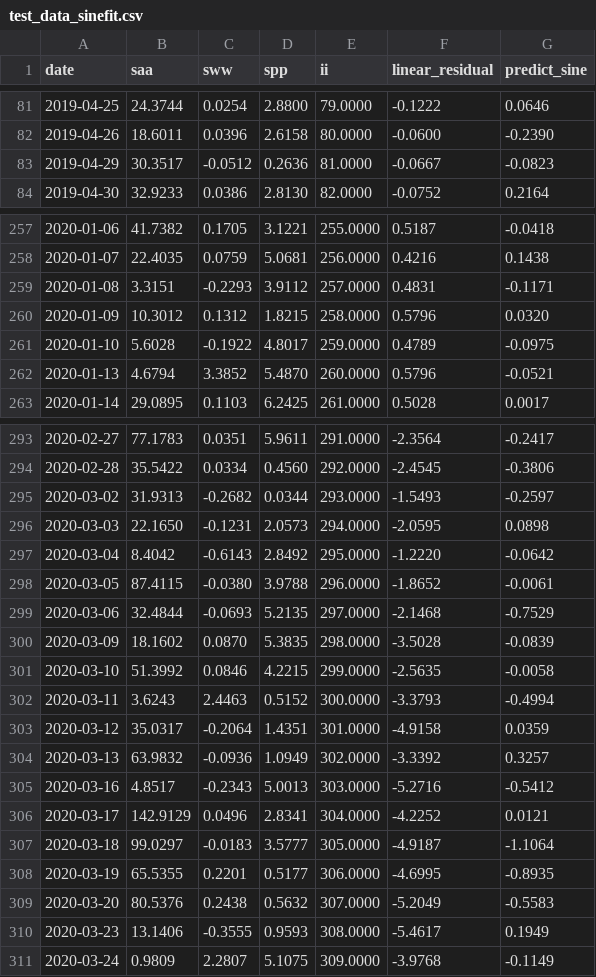
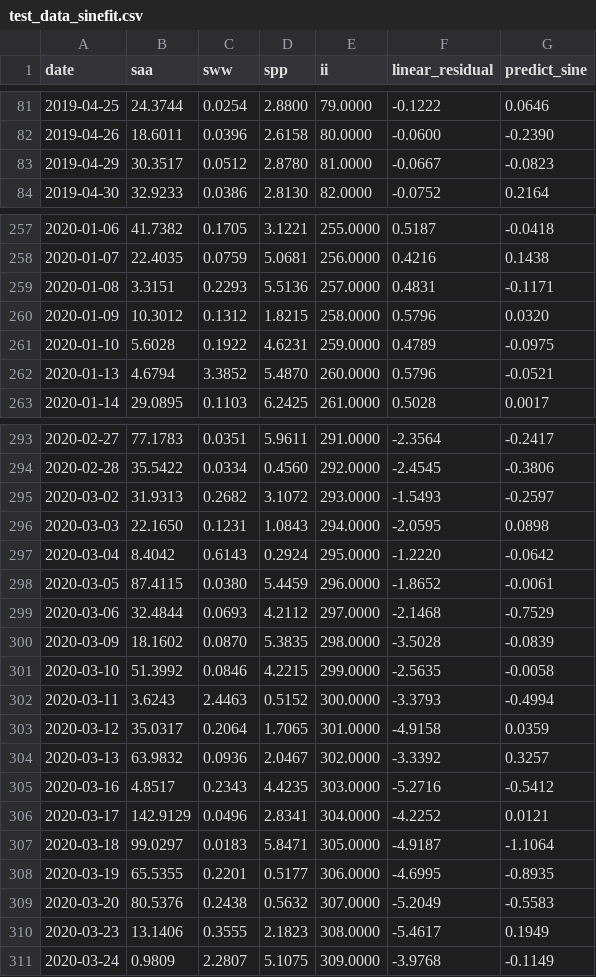
Before and after one commit to kaizhu256/sqlmath, a CSV file: test_data_sinefit.csv, drawn as a sheet; only a part is shown, gaps mark what is left out; the diff covers the shown part only.

```diff
--- a/test_data_sinefit.csv
+++ b/test_data_sinefit.csv
@@ -82,3 +82,3 @@ date	saa	sww	spp	ii	linear_residual	predict_sine
 2019-04-26	18.6011	0.0396	2.6158	80.0000	-0.0600	-0.2390
-2019-04-29	30.3517	-0.0512	0.2636	81.0000	-0.0667	-0.0823
+2019-04-29	30.3517	0.0512	2.8780	81.0000	-0.0667	-0.0823
 2019-04-30	32.9233	0.0386	2.8130	82.0000	-0.0752	0.2164
@@ -258,5 +258,5 @@ date	saa	sww	spp	ii	linear_residual	predict_sine
 2020-01-07	22.4035	0.0759	5.0681	256.0000	0.4216	0.1438
-2020-01-08	3.3151	-0.2293	3.9112	257.0000	0.4831	-0.1171
+2020-01-08	3.3151	0.2293	5.5136	257.0000	0.4831	-0.1171
 2020-01-09	10.3012	0.1312	1.8215	258.0000	0.5796	0.0320
-2020-01-10	5.6028	-0.1922	4.8017	259.0000	0.4789	-0.0975
+2020-01-10	5.6028	0.1922	4.6231	259.0000	0.4789	-0.0975
 2020-01-13	4.6794	3.3852	5.4870	260.0000	0.5796	-0.0521
@@ -294,7 +294,7 @@ date	saa	sww	spp	ii	linear_residual	predict_sine
 2020-02-28	35.5422	0.0334	0.4560	292.0000	-2.4545	-0.3806
-2020-03-02	31.9313	-0.2682	0.0344	293.0000	-1.5493	-0.2597
-2020-03-03	22.1650	-0.1231	2.0573	294.0000	-2.0595	0.0898
-2020-03-04	8.4042	-0.6143	2.8492	295.0000	-1.2220	-0.0642
-2020-03-05	87.4115	-0.0380	3.9788	296.0000	-1.8652	-0.0061
-2020-03-06	32.4844	-0.0693	5.2135	297.0000	-2.1468	-0.7529
+2020-03-02	31.9313	0.2682	3.1072	293.0000	-1.5493	-0.2597
+2020-03-03	22.1650	0.1231	1.0843	294.0000	-2.0595	0.0898
+2020-03-04	8.4042	0.6143	0.2924	295.0000	-1.2220	-0.0642
+2020-03-05	87.4115	0.0380	5.4459	296.0000	-1.8652	-0.0061
+2020-03-06	32.4844	0.0693	4.2112	297.0000	-2.1468	-0.7529
 2020-03-09	18.1602	0.0870	5.3835	298.0000	-3.5028	-0.0839
@@ -302,10 +302,10 @@ date	saa	sww	spp	ii	linear_residual	predict_sine
 2020-03-11	3.6243	2.4463	0.5152	300.0000	-3.3793	-0.4994
-2020-03-12	35.0317	-0.2064	1.4351	301.0000	-4.9158	0.0359
-2020-03-13	63.9832	-0.0936	1.0949	302.0000	-3.3392	0.3257
-2020-03-16	4.8517	-0.2343	5.0013	303.0000	-5.2716	-0.5412
+2020-03-12	35.0317	0.2064	1.7065	301.0000	-4.9158	0.0359
+2020-03-13	63.9832	0.0936	2.0467	302.0000	-3.3392	0.3257
+2020-03-16	4.8517	0.2343	4.4235	303.0000	-5.2716	-0.5412
 2020-03-17	142.9129	0.0496	2.8341	304.0000	-4.2252	0.0121
-2020-03-18	99.0297	-0.0183	3.5777	305.0000	-4.9187	-1.1064
+2020-03-18	99.0297	0.0183	5.8471	305.0000	-4.9187	-1.1064
 2020-03-19	65.5355	0.2201	0.5177	306.0000	-4.6995	-0.8935
 2020-03-20	80.5376	0.2438	0.5632	307.0000	-5.2049	-0.5583
-2020-03-23	13.1406	-0.3555	0.9593	308.0000	-5.4617	0.1949
+2020-03-23	13.1406	0.3555	2.1823	308.0000	-5.4617	0.1949
 2020-03-24	0.9809	2.2807	5.1075	309.0000	-3.9768	-0.1149
```
Also changed, not shown: 100 edited cells elsewhere in this file, 1 other file.
